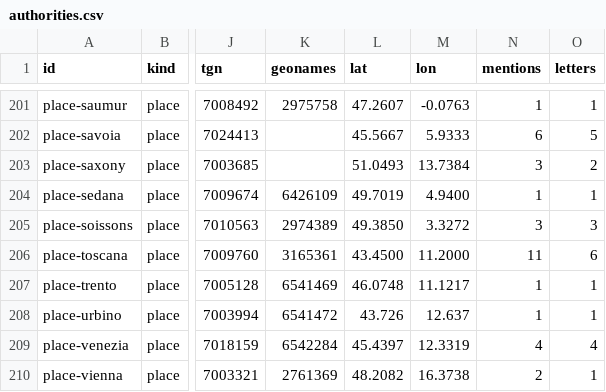
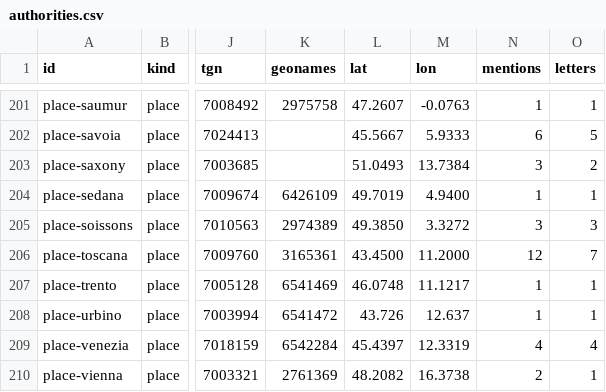
Before and after one commit to Pantagrueliste/CavrianaCorr, a CSV file: generated/authorities.csv, drawn as a sheet; only a part is shown, gaps mark what is left out; the diff covers the shown part only; the diff names each change by its address in the sheet, - before the commit and + after, or states it on an @@ line.

```diff
--- a/generated/authorities.csv
+++ b/generated/authorities.csv
-N206 (mentions): 11
+N206 (mentions): 12
-O206 (letters): 6
+O206 (letters): 7
```
Also changed, not shown: 12 edited cells elsewhere in this file, 2 other files.
